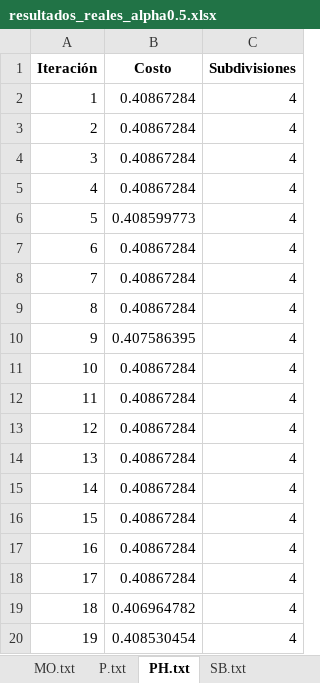
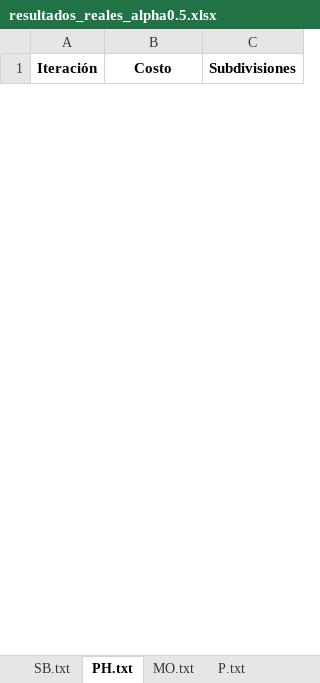
Before and after one commit to Kurisari/agricultural_zoning, an Excel workbook: resultados_reales_alpha0.5.xlsx, sheet PH.txt, drawn as a sheet; only a part is shown; values as stored, in another font and other column widths than the file's, no borders; removed rows and columns are numbered as before the commit, all else as after; the diff covers the shown part only; the diff names each change by its address in the sheet, - before the commit and + after, or states it on an @@ line.

```diff
--- a/resultados_reales_alpha0.5.xlsx (sheet PH.txt)
+++ b/resultados_reales_alpha0.5.xlsx (sheet PH.txt)
@@ sheet tab order changed: SB.txt | PH.txt | MO.txt | P.txt @@
-row 2: 1 | 0.40867284 | 4
-row 3: 2 | 0.40867284 | 4
-row 4: 3 | 0.40867284 | 4
-row 5: 4 | 0.40867284 | 4
-row 6: 5 | 0.408599773 | 4
-row 7: 6 | 0.40867284 | 4
-row 8: 7 | 0.40867284 | 4
-row 9: 8 | 0.40867284 | 4
-row 10: 9 | 0.407586395 | 4
-row 11: 10 | 0.40867284 | 4
-row 12: 11 | 0.40867284 | 4
-row 13: 12 | 0.40867284 | 4
-row 14: 13 | 0.40867284 | 4
-row 15: 14 | 0.40867284 | 4
-row 16: 15 | 0.40867284 | 4
-row 17: 16 | 0.40867284 | 4
-row 18: 17 | 0.40867284 | 4
-row 19: 18 | 0.406964782 | 4
-row 20: 19 | 0.408530454 | 4
```
Also changed, not shown: 5 added rows and 31 removed rows elsewhere in this sheet, sheet MO.txt, sheet P.txt, sheet SB.txt, sheet Mejores_Resultados, resultados_reales_alpha0.7.xlsx, resultados_reales_alpha0.9.xlsx, 24 other files.
